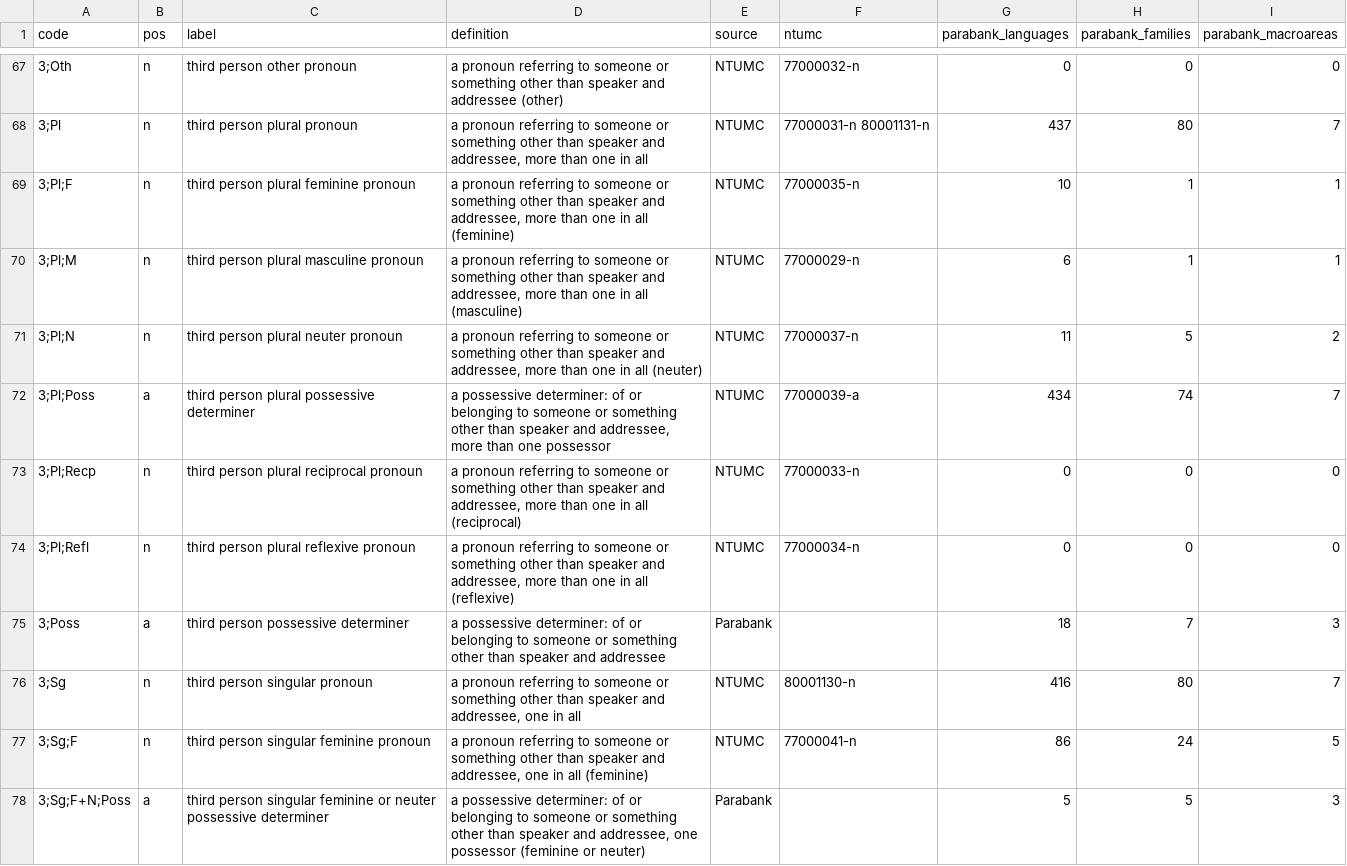
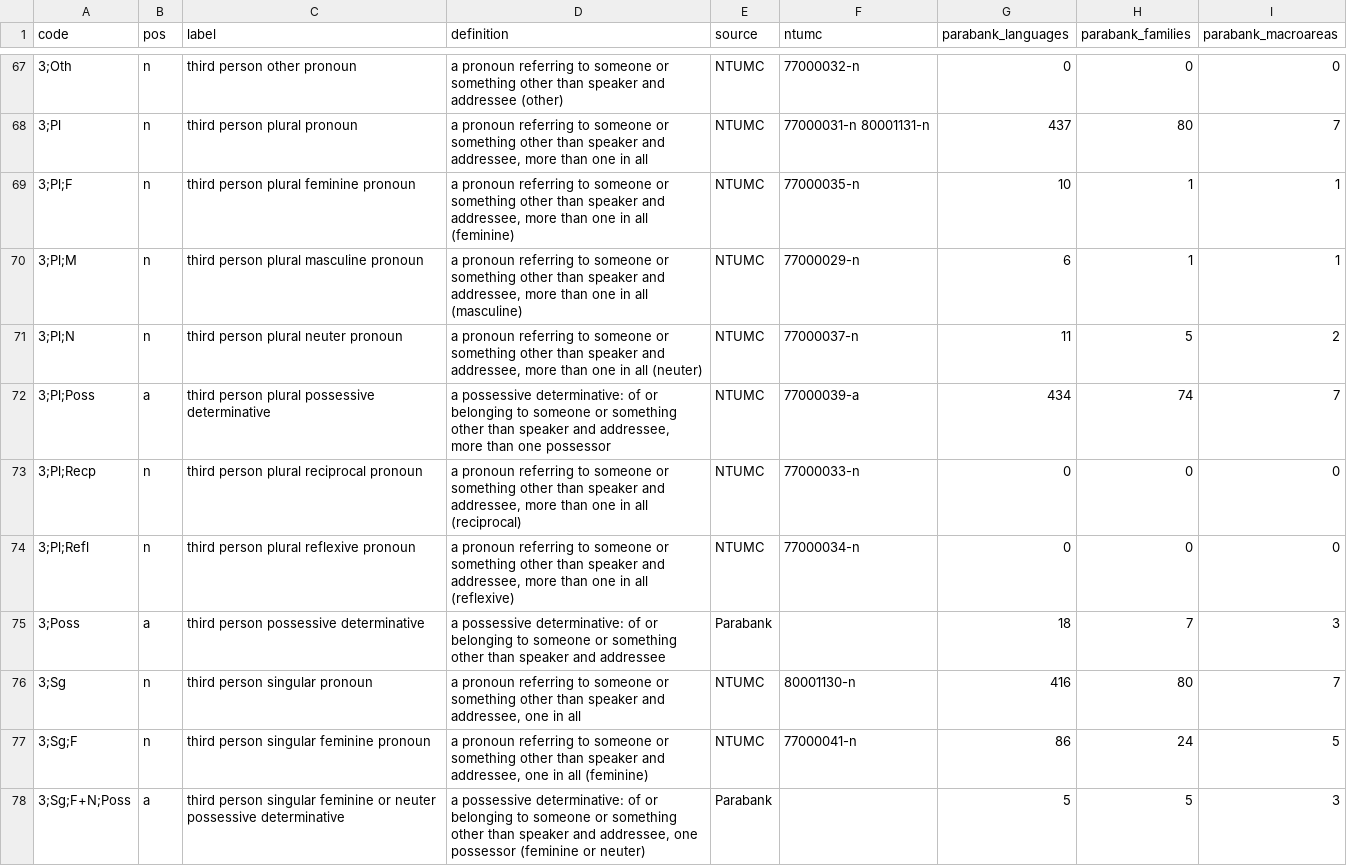
Before and after one commit to omwn/omw-pronoun, a TSV file: data/concepts.tsv, drawn as a sheet; only a part is shown, gaps mark what is left out; the diff covers the shown part only.

```diff
--- a/data/concepts.tsv
+++ b/data/concepts.tsv
@@ -71,8 +71,8 @@ code	pos	label	definition	source	ntumc	parabank_languages	parabank_families	para
 3;Pl;N	n	third person plural neuter pronoun	a pronoun referring to someone or something other than speaker and addressee, more than one in all (neuter)	NTUMC	77000037-n	11	5	2
-3;Pl;Poss	a	third person plural possessive determiner	a possessive determiner: of or belonging to someone or something other than speaker and addressee, more than one possessor	NTUMC	77000039-a	434	74	7
+3;Pl;Poss	a	third person plural possessive determinative	a possessive determinative: of or belonging to someone or something other than speaker and addressee, more than one possessor	NTUMC	77000039-a	434	74	7
 3;Pl;Recp	n	third person plural reciprocal pronoun	a pronoun referring to someone or something other than speaker and addressee, more than one in all (reciprocal)	NTUMC	77000033-n	0	0	0
 3;Pl;Refl	n	third person plural reflexive pronoun	a pronoun referring to someone or something other than speaker and addressee, more than one in all (reflexive)	NTUMC	77000034-n	0	0	0
-3;Poss	a	third person possessive determiner	a possessive determiner: of or belonging to someone or something other than speaker and addressee	Parabank		18	7	3
+3;Poss	a	third person possessive determinative	a possessive determinative: of or belonging to someone or something other than speaker and addressee	Parabank		18	7	3
 3;Sg	n	third person singular pronoun	a pronoun referring to someone or something other than speaker and addressee, one in all	NTUMC	80001130-n	416	80	7
 3;Sg;F	n	third person singular feminine pronoun	a pronoun referring to someone or something other than speaker and addressee, one in all (feminine)	NTUMC	77000041-n	86	24	5
-3;Sg;F+N;Poss	a	third person singular feminine or neuter possessive determiner	a possessive determiner: of or belonging to someone or something other than speaker and addressee, one possessor (feminine or neuter)	Parabank		5	5	3
+3;Sg;F+N;Poss	a	third person singular feminine or neuter possessive determinative	a possessive determinative: of or belonging to someone or something other than speaker and addressee, one possessor (feminine or neuter)	Parabank		5	5	3
```
Also changed, not shown: 100 edited cells elsewhere in this file, 8 other files.
